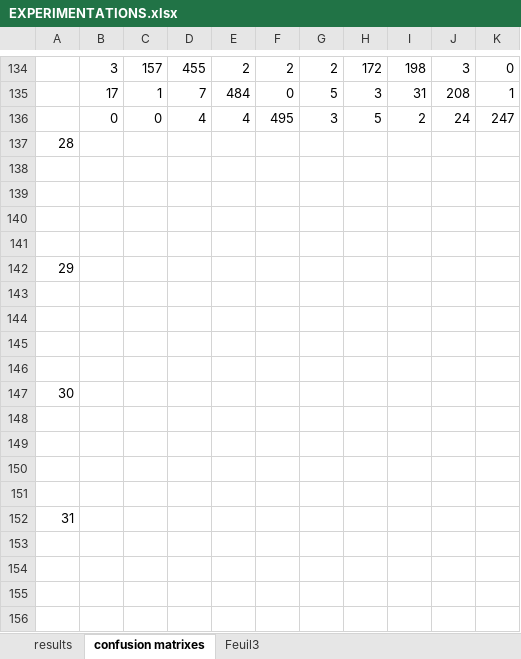
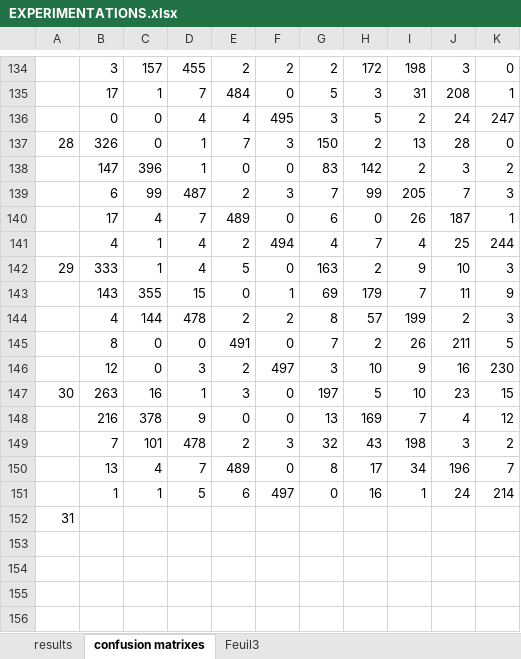
Before and after one commit to azarz/KMA, an Excel workbook: EXPERIMENTATIONS.xlsx, sheet confusion matrixes, drawn as a sheet; only a part is shown, gaps mark what is left out; values as stored, in another font and other column widths than the file's, no borders; removed rows and columns are numbered as before the commit, all else as after; the diff names each change by its address in the sheet, - before the commit and + after, or states it on an @@ line.

```diff
--- a/EXPERIMENTATIONS.xlsx (sheet confusion matrixes)
+++ b/EXPERIMENTATIONS.xlsx (sheet confusion matrixes)
-row 137: 28
-row 137: (empty)
+row 137: 28 | 326 | 0 | 1 | 7 | 3 | 150 | 2 | 13 | 28 | 0
-row 138: (empty)
+row 138:  | 147 | 396 | 1 | 0 | 0 | 83 | 142 | 2 | 3 | 2
-row 139: (empty)
+row 139:  | 6 | 99 | 487 | 2 | 3 | 7 | 99 | 205 | 7 | 3
-row 140: (empty)
+row 140:  | 17 | 4 | 7 | 489 | 0 | 6 | 0 | 26 | 187 | 1
-row 142: 29
-row 141: (empty)
+row 141:  | 4 | 1 | 4 | 2 | 494 | 4 | 7 | 4 | 25 | 244
-row 142: (empty)
+row 142: 29 | 333 | 1 | 4 | 5 | 0 | 163 | 2 | 9 | 10 | 3
-row 143: (empty)
+row 143:  | 143 | 355 | 15 | 0 | 1 | 69 | 179 | 7 | 11 | 9
-row 144: (empty)
+row 144:  | 4 | 144 | 478 | 2 | 2 | 8 | 57 | 199 | 2 | 3
-row 147: 30
-row 145: (empty)
+row 145:  | 8 | 0 | 0 | 491 | 0 | 7 | 2 | 26 | 211 | 5
-row 146: (empty)
+row 146:  | 12 | 0 | 3 | 2 | 497 | 3 | 10 | 9 | 16 | 230
-row 147: (empty)
+row 147: 30 | 263 | 16 | 1 | 3 | 0 | 197 | 5 | 10 | 23 | 15
-row 148: (empty)
+row 148:  | 216 | 378 | 9 | 0 | 0 | 13 | 169 | 7 | 4 | 12
+row 149:  | 7 | 101 | 478 | 2 | 3 | 32 | 43 | 198 | 3 | 2
+row 150:  | 13 | 4 | 7 | 489 | 0 | 8 | 17 | 34 | 196 | 7
+row 151:  | 1 | 1 | 5 | 6 | 497 | 0 | 16 | 1 | 24 | 214
```
Also changed, not shown: sheet results, 2 other files.
